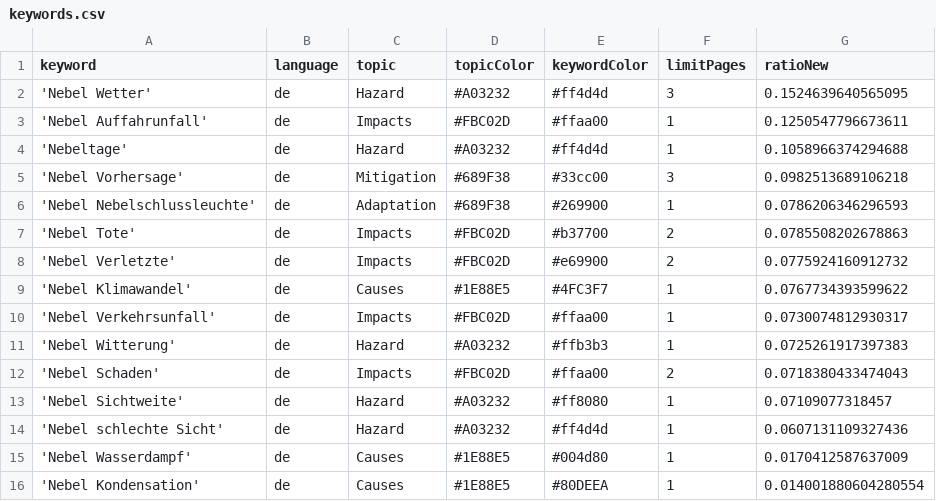
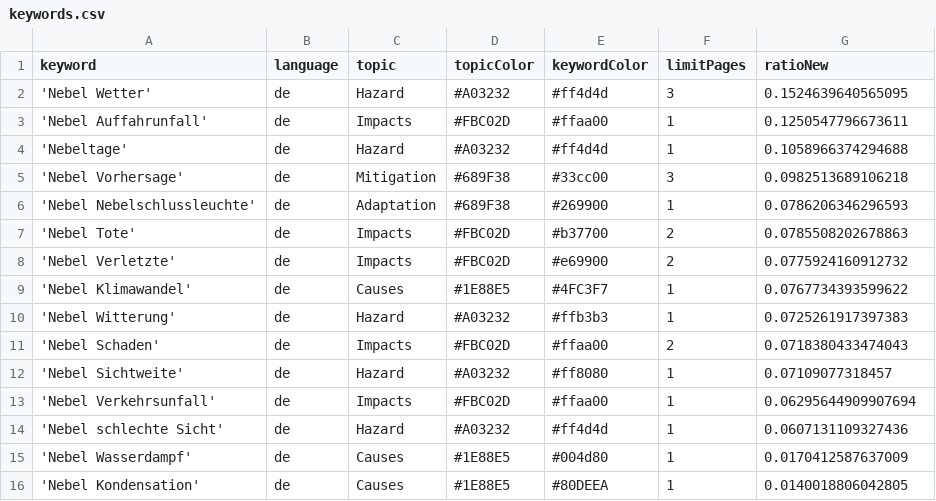
Before and after one commit to Leoniews/fogIsComing, a CSV file: keywords.csv, drawn as a sheet.

Commit message:
Commit from GitHub Actions (harvest:0.0)

```diff
--- a/keywords.csv
+++ b/keywords.csv
@@ -9,3 +9,2 @@ keyword,language,topic,topicColor,keywordColor,limitPages,ratioNew
 'Nebel Klimawandel',de,Causes,#1E88E5,#4FC3F7,1,0.0767734393599622
-'Nebel Verkehrsunfall',de,Impacts,#FBC02D,#ffaa00,1,0.0730074812930317
 'Nebel Witterung',de,Hazard,#A03232,#ffb3b3,1,0.0725261917397383
@@ -13,4 +12,5 @@ keyword,language,topic,topicColor,keywordColor,limitPages,ratioNew
 'Nebel Sichtweite',de,Hazard,#A03232,#ff8080,1,0.07109077318457
+'Nebel Verkehrsunfall',de,Impacts,#FBC02D,#ffaa00,1,0.06295644909907694
 'Nebel schlechte Sicht',de,Hazard,#A03232,#ff4d4d,1,0.0607131109327436
 'Nebel Wasserdampf',de,Causes,#1E88E5,#004d80,1,0.0170412587637009
-'Nebel Kondensation',de,Causes,#1E88E5,#80DEEA,1,0.014001880604280554
+'Nebel Kondensation',de,Causes,#1E88E5,#80DEEA,1,0.0140018806042805
```
